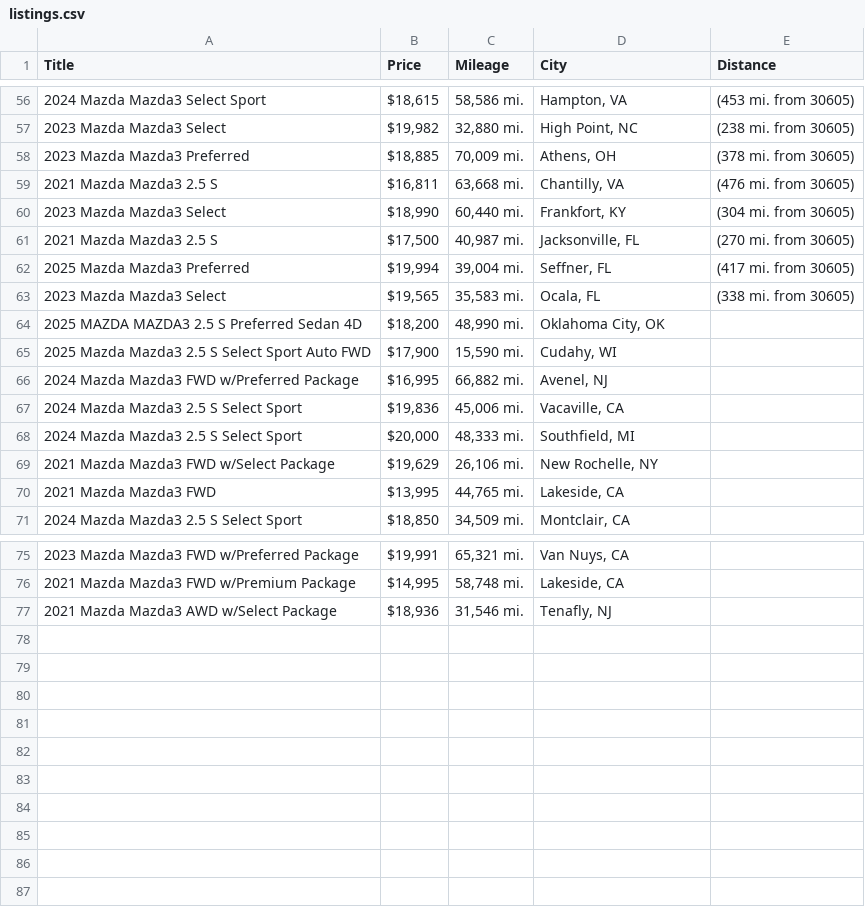
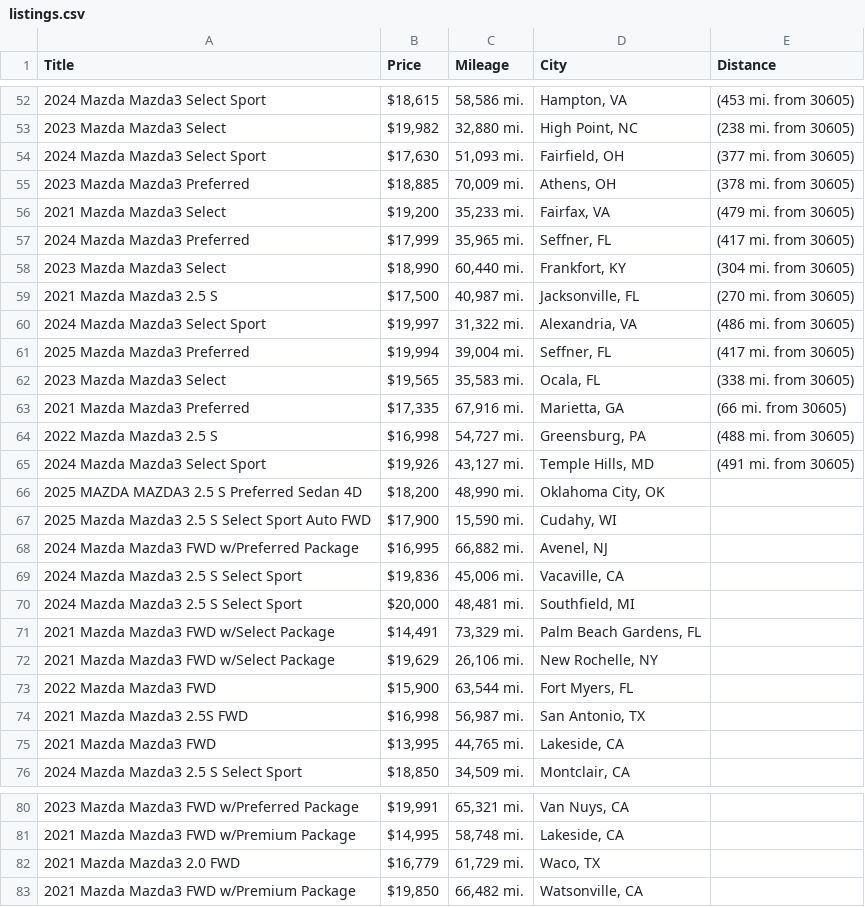
Before and after one commit to jwd0526/go-practice, a CSV file: listings.csv, drawn as a sheet; only a part is shown, gaps mark what is left out; the diff covers the shown part only.

```diff
--- a/listings.csv
+++ b/listings.csv
@@ -57,8 +53,14 @@ Title,Price,Mileage,City,Distance
 2023 Mazda Mazda3 Select,"$19,982","32,880 mi.","High Point, NC",(238 mi. from 30605)
+2024 Mazda Mazda3 Select Sport,"$17,630","51,093 mi.","Fairfield, OH",(377 mi. from 30605)
 2023 Mazda Mazda3 Preferred,"$18,885","70,009 mi.","Athens, OH",(378 mi. from 30605)
-2021 Mazda Mazda3 2.5 S,"$16,811","63,668 mi.","Chantilly, VA",(476 mi. from 30605)
+2021 Mazda Mazda3 Select,"$19,200","35,233 mi.","Fairfax, VA",(479 mi. from 30605)
+2024 Mazda Mazda3 Preferred,"$17,999","35,965 mi.","Seffner, FL",(417 mi. from 30605)
 2023 Mazda Mazda3 Select,"$18,990","60,440 mi.","Frankfort, KY",(304 mi. from 30605)
 2021 Mazda Mazda3 2.5 S,"$17,500","40,987 mi.","Jacksonville, FL",(270 mi. from 30605)
+2024 Mazda Mazda3 Select Sport,"$19,997","31,322 mi.","Alexandria, VA",(486 mi. from 30605)
 2025 Mazda Mazda3 Preferred,"$19,994","39,004 mi.","Seffner, FL",(417 mi. from 30605)
 2023 Mazda Mazda3 Select,"$19,565","35,583 mi.","Ocala, FL",(338 mi. from 30605)
+2021 Mazda Mazda3 Preferred,"$17,335","67,916 mi.","Marietta, GA",(66 mi. from 30605)
+2022 Mazda Mazda3 2.5 S,"$16,998","54,727 mi.","Greensburg, PA",(488 mi. from 30605)
+2024 Mazda Mazda3 Select Sport,"$19,926","43,127 mi.","Temple Hills, MD",(491 mi. from 30605)
 2025 MAZDA MAZDA3 2.5 S Preferred Sedan 4D,"$18,200","48,990 mi.","Oklahoma City, OK",
@@ -67,4 +69,7 @@ Title,Price,Mileage,City,Distance
 2024 Mazda Mazda3 2.5 S Select Sport,"$19,836","45,006 mi.","Vacaville, CA",
-2024 Mazda Mazda3 2.5 S Select Sport,"$20,000","48,333 mi.","Southfield, MI",
+2024 Mazda Mazda3 2.5 S Select Sport,"$20,000","48,481 mi.","Southfield, MI",
+2021 Mazda Mazda3 FWD w/Select Package,"$14,491","73,329 mi.","Palm Beach Gardens, FL",
 2021 Mazda Mazda3 FWD w/Select Package,"$19,629","26,106 mi.","New Rochelle, NY",
+2022 Mazda Mazda3 FWD,"$15,900","63,544 mi.","Fort Myers, FL",
+2021 Mazda Mazda3 2.5S FWD,"$16,998","56,987 mi.","San Antonio, TX",
 2021 Mazda Mazda3 FWD,"$13,995","44,765 mi.","Lakeside, CA",
@@ -76,2 +81,3 @@ Title,Price,Mileage,City,Distance
 2021 Mazda Mazda3 FWD w/Premium Package,"$14,995","58,748 mi.","Lakeside, CA",
-2021 Mazda Mazda3 AWD w/Select Package,"$18,936","31,546 mi.","Tenafly, NJ",
+2021 Mazda Mazda3 2.0 FWD,"$16,779","61,729 mi.","Waco, TX",
+2021 Mazda Mazda3 FWD w/Premium Package,"$19,850","66,482 mi.","Watsonville, CA",
```
Also changed, not shown: 8 added rows, 12 removed rows and 3 edited cells elsewhere in this file, 1 other file.
